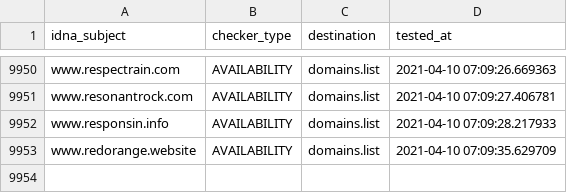
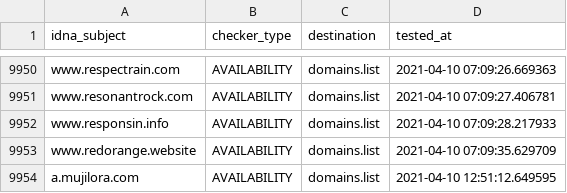
Before and after one commit to Ultimate-Hosts-Blacklist/smed79_blacklist, a CSV file: .pyfunceble/inactive.csv, drawn as a sheet; only a part is shown, gaps mark what is left out.

```diff
--- a/.pyfunceble/inactive.csv
+++ b/.pyfunceble/inactive.csv
@@ -9953 +9953,2 @@ www.responsin.info,AVAILABILITY,domains.list,2021-04-10 07:09:28.217933
 www.redorange.website,AVAILABILITY,domains.list,2021-04-10 07:09:35.629709
+a.mujilora.com,AVAILABILITY,domains.list,2021-04-10 12:51:12.649595
```
Also changed, not shown: 14 other files.
